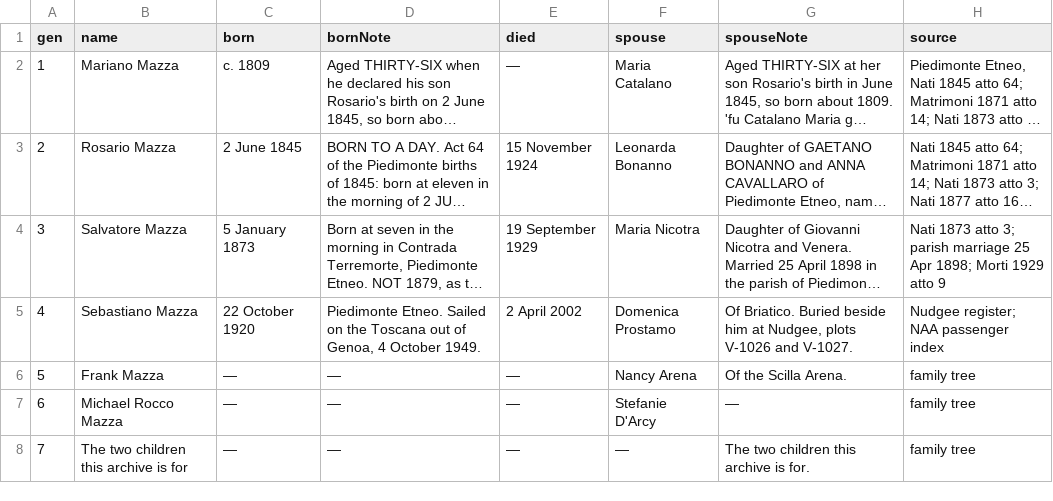
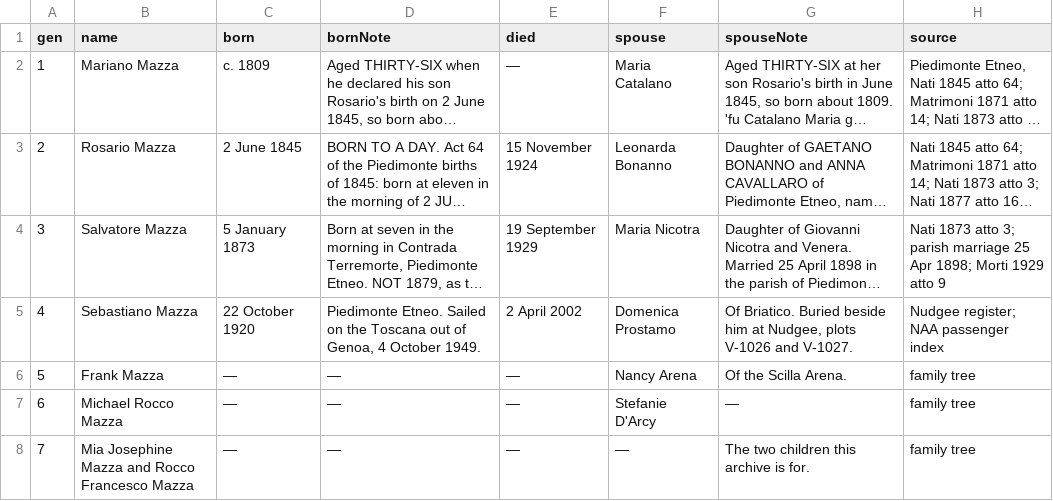
Before and after one commit to daviddef/TheMazza, a TSV file: data/mazza-spine-sicily.tsv, drawn as a sheet; long unchanged cells end in ….

```diff
--- a/data/mazza-spine-sicily.tsv
+++ b/data/mazza-spine-sicily.tsv
@@ -7,2 +7,2 @@ gen	name	born	bornNote	died	spouse	spouseNote	source
 6	Michael Rocco Mazza	—	—	—	Stefanie D'Arcy	—	family tree
-7	The two children this archive is for	—	—	—	—	The two children this archive is for.	family tree
+7	Mia Josephine Mazza and Rocco Francesco Mazza	—	—	—	—	The two children this archive is for.	family tree
```
Also changed, not shown: data/corrections.tsv, data/documented-additions.tsv, 43 other files.
